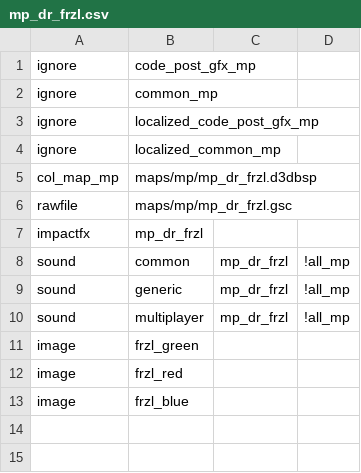
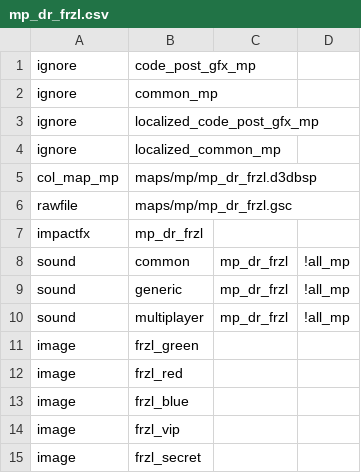
Before and after one commit to FrazzIe/mp_dr_frzl, a CSV file: zone_source/english/assetinfo/mp_dr_frzl.csv, drawn as a sheet; the diff names each change by its address in the sheet, - before the commit and + after, or states it on an @@ line.

Commit message:
add vip, secret textures to assetinfo

```diff
--- a/zone_source/english/assetinfo/mp_dr_frzl.csv
+++ b/zone_source/english/assetinfo/mp_dr_frzl.csv
+row 14: image | frzl_vip
+row 15: image | frzl_secret
```
